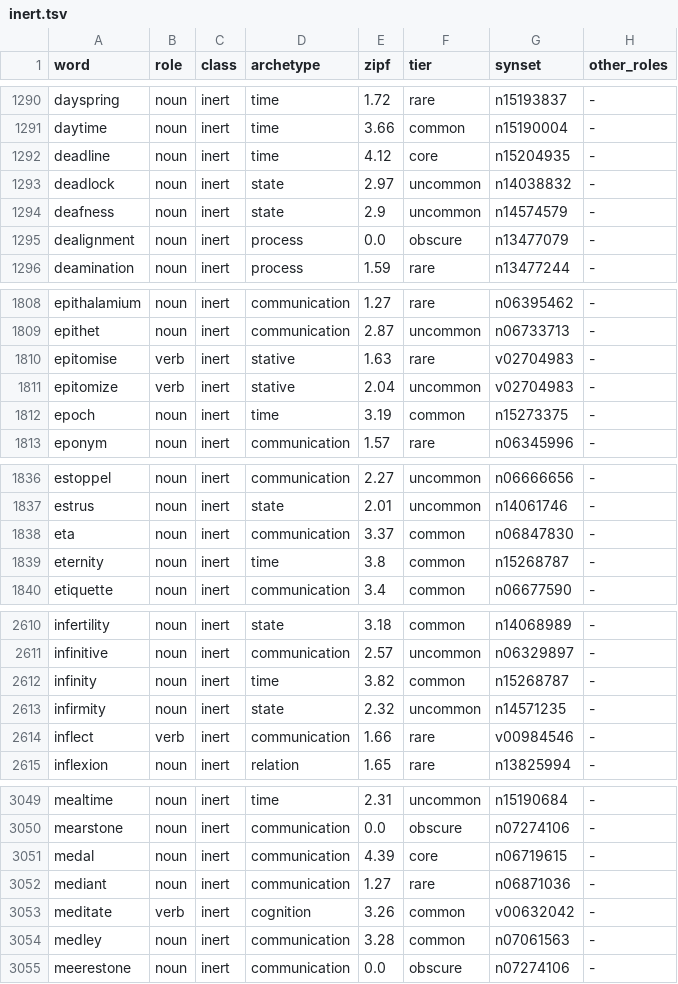
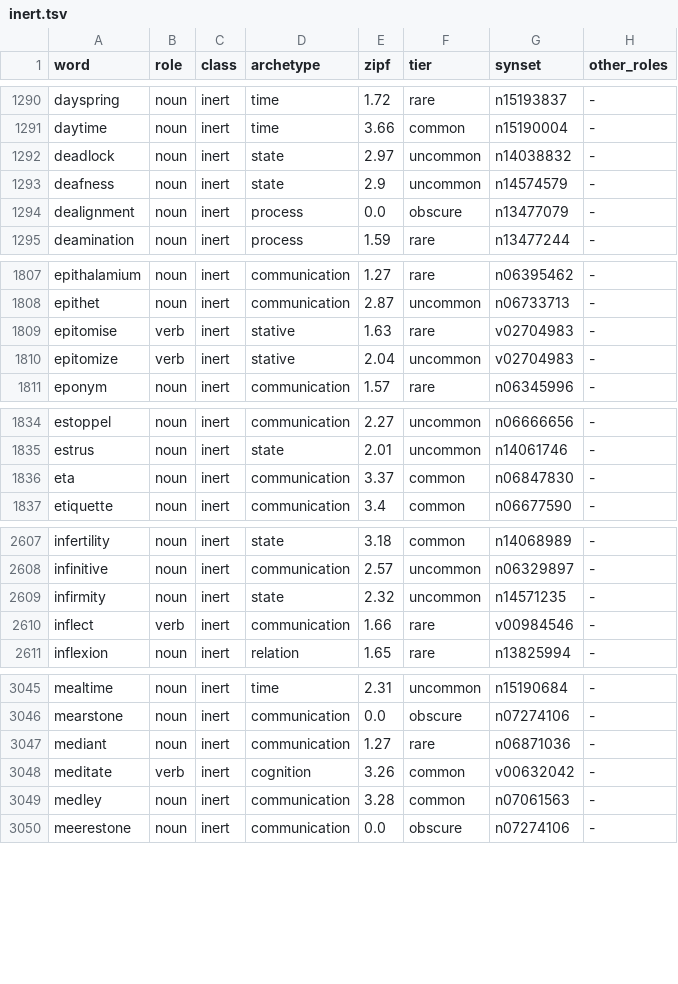
Before and after one commit to oneisnotprime/LastWord, a TSV file: data/inert.tsv, drawn as a sheet; only a part is shown, gaps mark what is left out; the diff covers the shown part only; the diff names each change by its address in the sheet, - before the commit and + after, or states it on an @@ line.

```diff
--- a/data/inert.tsv
+++ b/data/inert.tsv
-row 1292: deadline | noun | inert | time | 4.12 | core | n15204935 | -
-row 1812: epoch | noun | inert | time | 3.19 | common | n15273375 | -
-row 1839: eternity | noun | inert | time | 3.8 | common | n15268787 | -
-row 2612: infinity | noun | inert | time | 3.82 | common | n15268787 | -
-row 3051: medal | noun | inert | communication | 4.39 | core | n06719615 | -
```
Also changed, not shown: 5 removed rows elsewhere in this file, data/demo_candidates.tsv, data/inflections.tsv, 39 other files.
